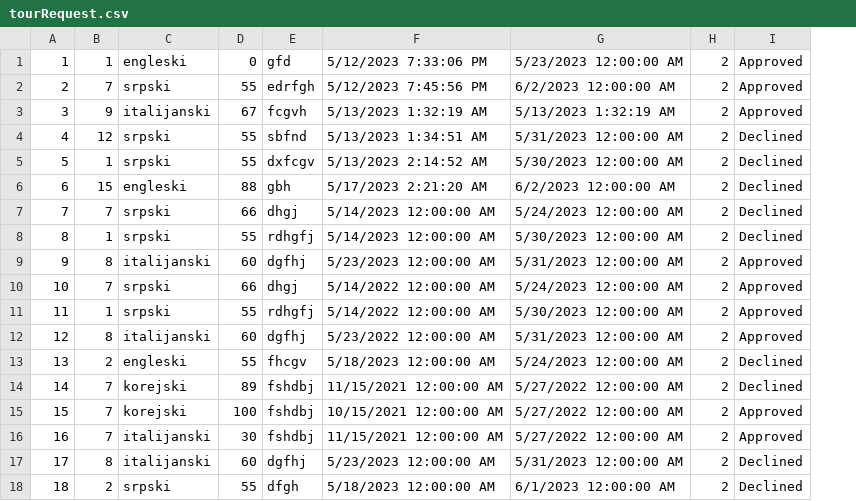
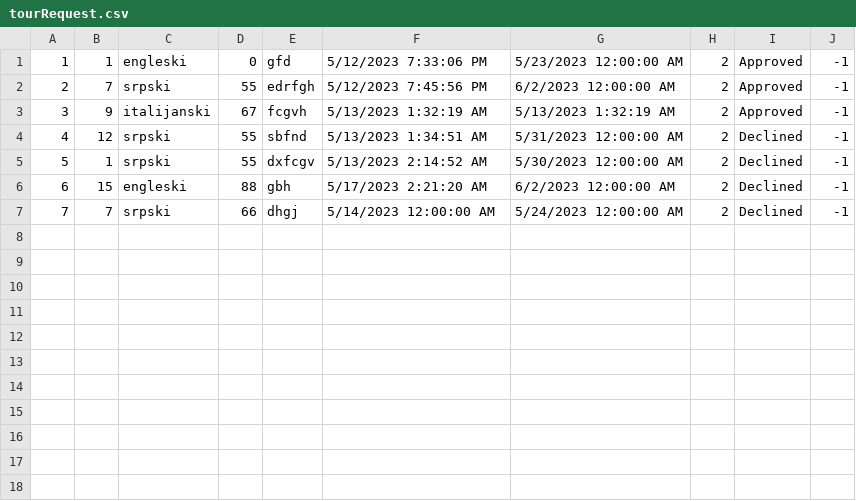
Before and after one commit to ayadjo/Grupa7_TimC, a CSV file: InitialProject/Resources/Data/tourRequest.csv, drawn as a sheet; removed rows and columns are numbered as before the commit, all else as after; the diff names each change by its address in the sheet, - before the commit and + after, or states it on an @@ line.

```diff
--- a/InitialProject/Resources/Data/tourRequest.csv
+++ b/InitialProject/Resources/Data/tourRequest.csv
+column J, rows 1-7: all -1
-row 8: 8 | 1 | srpski | 55 | rdhgfj | 5/14/2023 12:00:00 AM | 5/30/2023 12:00:00 AM | 2 | Declined
-row 9: 9 | 8 | italijanski | 60 | dgfhj | 5/23/2023 12:00:00 AM | 5/31/2023 12:00:00 AM | 2 | Approved
-row 10: 10 | 7 | srpski | 66 | dhgj | 5/14/2022 12:00:00 AM | 5/24/2023 12:00:00 AM | 2 | Approved
-row 11: 11 | 1 | srpski | 55 | rdhgfj | 5/14/2022 12:00:00 AM | 5/30/2023 12:00:00 AM | 2 | Approved
-row 12: 12 | 8 | italijanski | 60 | dgfhj | 5/23/2022 12:00:00 AM | 5/31/2023 12:00:00 AM | 2 | Approved
-row 13: 13 | 2 | engleski | 55 | fhcgv | 5/18/2023 12:00:00 AM | 5/24/2023 12:00:00 AM | 2 | Declined
-row 14: 14 | 7 | korejski | 89 | fshdbj | 11/15/2021 12:00:00 AM | 5/27/2022 12:00:00 AM | 2 | Declined
-row 15: 15 | 7 | korejski | 100 | fshdbj | 10/15/2021 12:00:00 AM | 5/27/2022 12:00:00 AM | 2 | Approved
-row 16: 16 | 7 | italijanski | 30 | fshdbj | 11/15/2021 12:00:00 AM | 5/27/2022 12:00:00 AM | 2 | Approved
-row 17: 17 | 8 | italijanski | 60 | dgfhj | 5/23/2023 12:00:00 AM | 5/31/2023 12:00:00 AM | 2 | Declined
-row 18: 18 | 2 | srpski | 55 | dfgh | 5/18/2023 12:00:00 AM | 6/1/2023 12:00:00 AM | 2 | Declined
```
Also changed, not shown: 9 other files.
